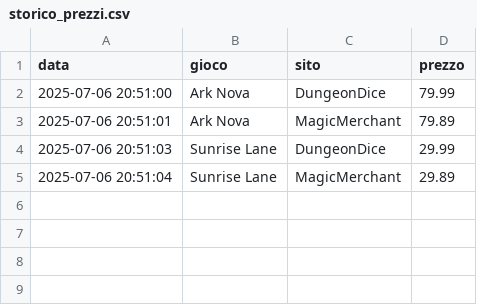
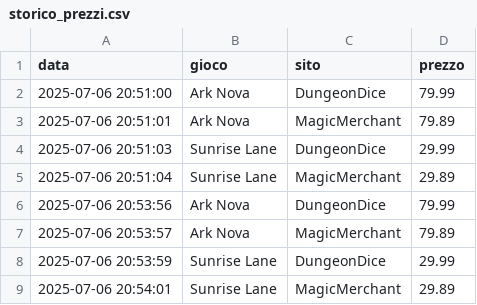
Before and after one commit to gigifacile/BGPrices, a CSV file: storico_prezzi.csv, drawn as a sheet; the diff names each change by its address in the sheet, - before the commit and + after, or states it on an @@ line.

Commit message:
Aggiorna soglia minima e storico prezzi

```diff
--- a/storico_prezzi.csv
+++ b/storico_prezzi.csv
+row 6: 2025-07-06 20:53:56 | Ark Nova | DungeonDice | 79.99
+row 7: 2025-07-06 20:53:57 | Ark Nova | MagicMerchant | 79.89
+row 8: 2025-07-06 20:53:59 | Sunrise Lane | DungeonDice | 29.99
+row 9: 2025-07-06 20:54:01 | Sunrise Lane | MagicMerchant | 29.89
```
Also changed, not shown: 1 other file.
